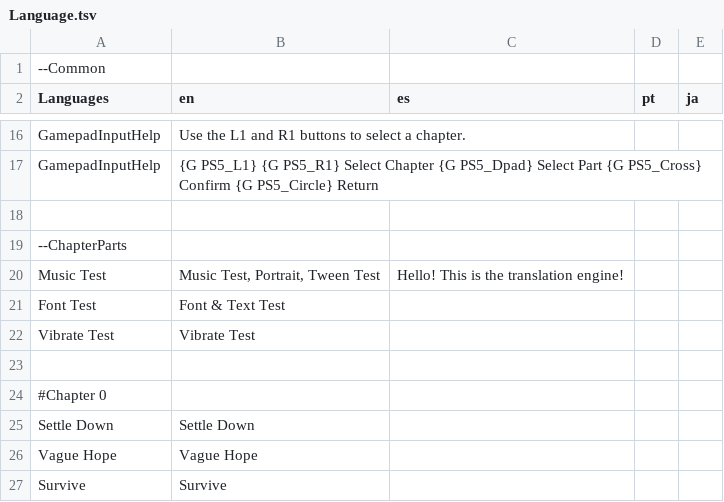
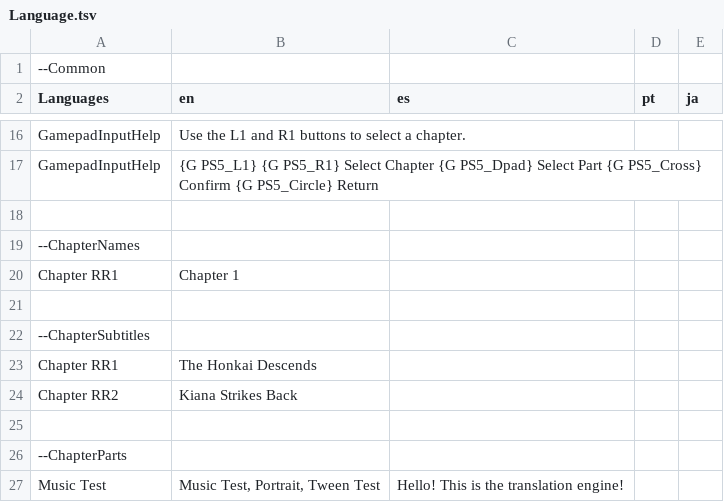
Before and after one commit to 946923759/replicant, a TSV file: Language.tsv, drawn as a sheet; only a part is shown, gaps mark what is left out; the shorter side is filled out with more unchanged rows.

```diff
--- a/Language.tsv
+++ b/Language.tsv
@@ -18,2 +18,9 @@ GamepadInputHelp	{G PS5_L1} {G PS5_R1} Select Chapter     {G PS5_Dpad} Select Pa
 
+--ChapterNames
+Chapter RR1	Chapter 1
+
+--ChapterSubtitles
+Chapter RR1	The Honkai Descends
+Chapter RR2	Kiana Strikes Back
+
 --ChapterParts
```
Also changed, not shown: Screens/RebornRemake/RE-ScreenSelectChapter/re_db.tsv, ch-sel-db.tsv, 20 other files.
